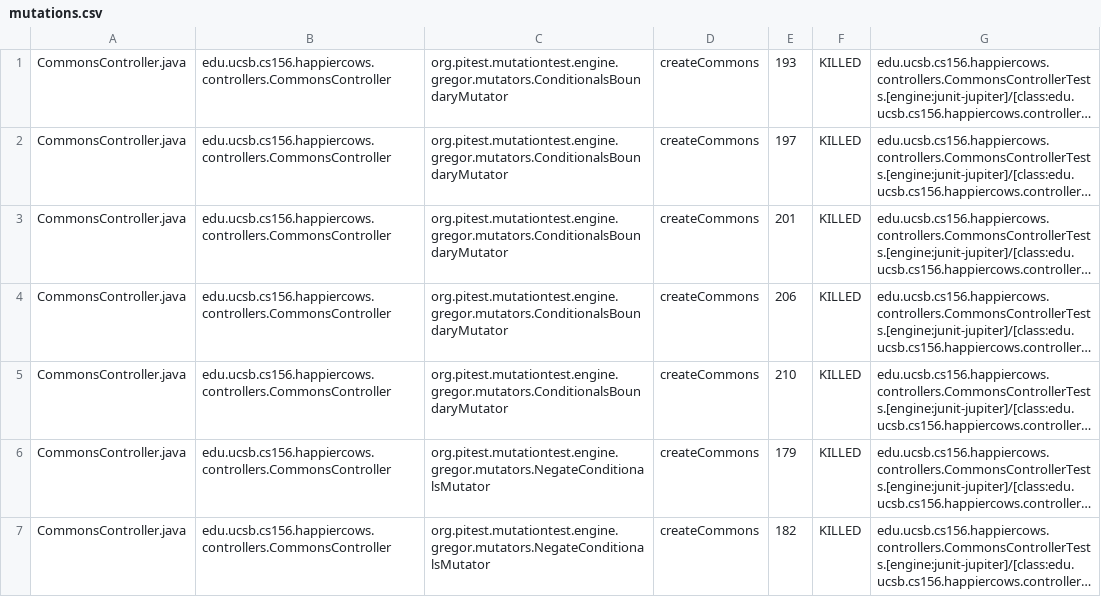
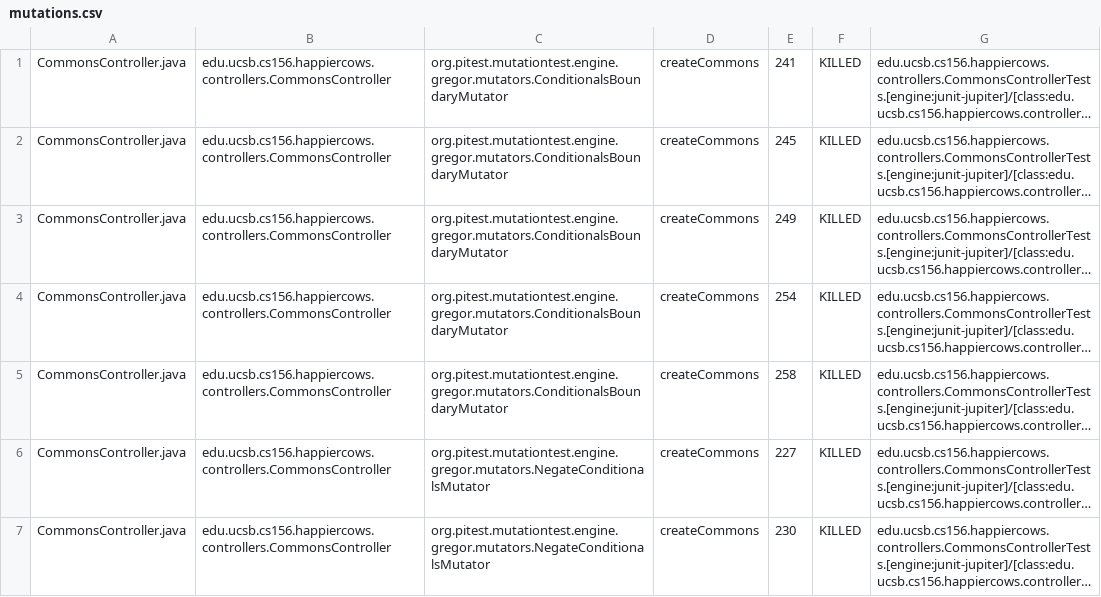
Before and after one commit to ucsb-cs156-f23/proj-happycows-f23-5pm-3, a CSV file: prs/28/pitest/mutations.csv, drawn as a sheet; only a part is shown; long unchanged cells end in …; the diff covers the shown part only; the diff names each change by its address in the sheet, - before the commit and + after, or states it on an @@ line.

```diff
--- a/prs/28/pitest/mutations.csv
+++ b/prs/28/pitest/mutations.csv
-E1: 193
+E1: 241
-E2: 197
+E2: 245
-E3: 201
+E3: 249
-E4: 206
+E4: 254
-E5: 210
+E5: 258
-E6: 179
+E6: 227
-E7: 182
+E7: 230
```
Also changed, not shown: 3 added rows and 85 edited cells elsewhere in this file, 48 other files.
